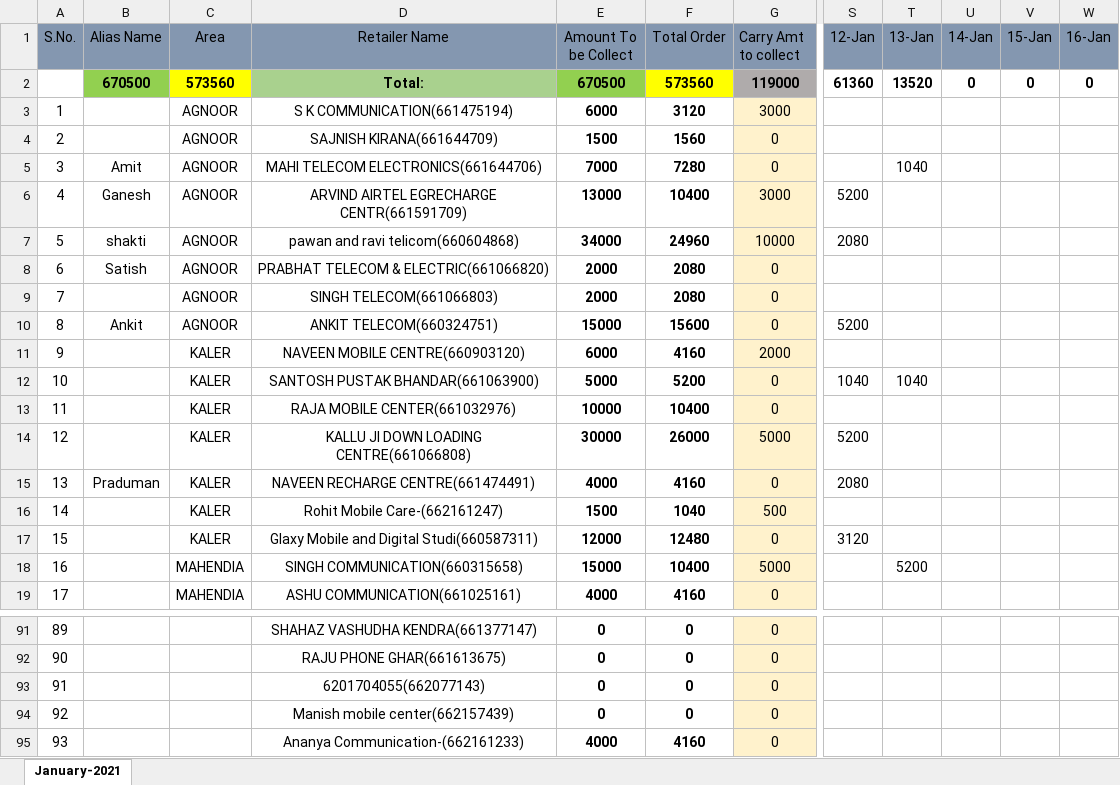
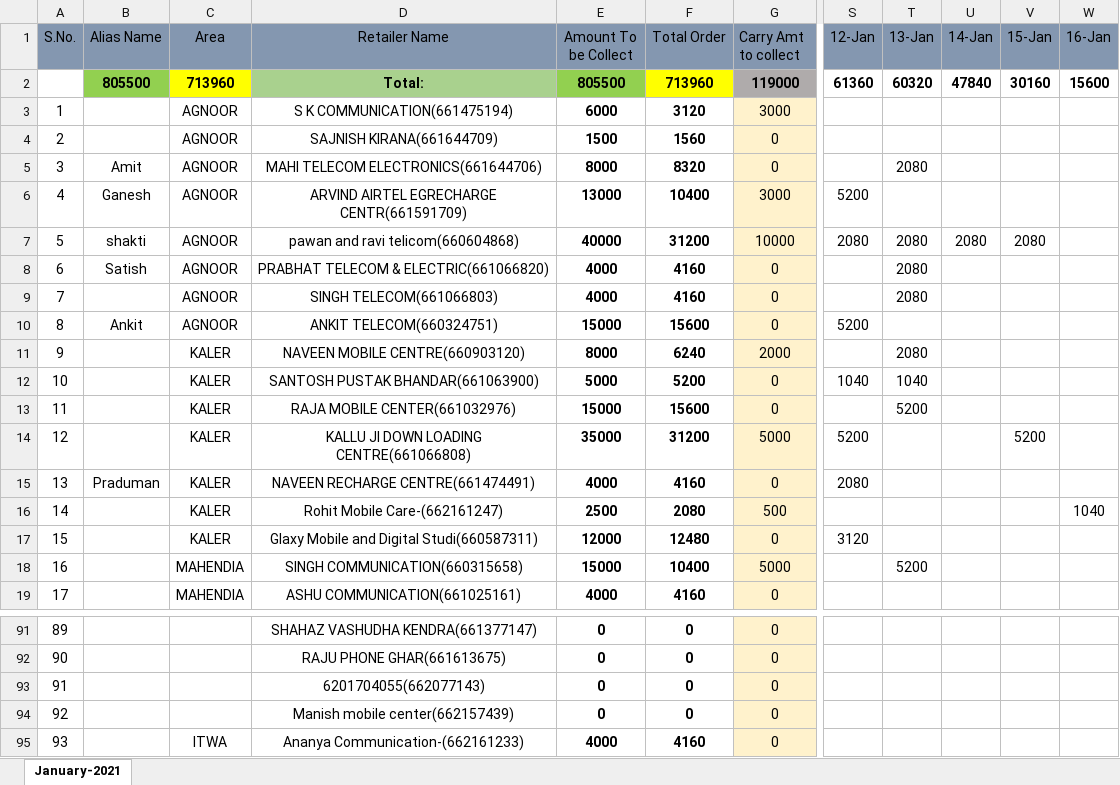
Before and after one commit to PalakEnterprises/DailyReport, an Excel workbook: Daily Orders/January-2021-RetailerWiseOrder.xlsx, sheet January-2021, drawn as a sheet; only a part is shown, gaps mark what is left out; values as stored, in another font and other column widths than the file's, no borders; the diff covers the shown part only; the diff names each change by its address in the sheet, - before the commit and + after, or states it on an @@ line.

```diff
--- a/Daily Orders/January-2021-RetailerWiseOrder.xlsx (sheet January-2021)
+++ b/Daily Orders/January-2021-RetailerWiseOrder.xlsx (sheet January-2021)
-B2 (Alias Name): 670500
+B2 (Alias Name): 805500
-C2 (Area): 573560
+C2 (Area): 713960
-E2 (Amount To be Collect): 670500
+E2 (Amount To be Collect): 805500
-F2 (Total Order): 573560
+F2 (Total Order): 713960
-T2 (13-Jan): 13520
+T2 (13-Jan): 60320
-U2 (14-Jan): 0
+U2 (14-Jan): 47840
-V2 (15-Jan): 0
+V2 (15-Jan): 30160
-W2 (16-Jan): 0
+W2 (16-Jan): 15600
-E5 (Amount To be Collect): 7000
+E5 (Amount To be Collect): 8000
-F5 (Total Order): 7280
+F5 (Total Order): 8320
-T5 (13-Jan): 1040
+T5 (13-Jan): 2080
-E7 (Amount To be Collect): 34000
+E7 (Amount To be Collect): 40000
-F7 (Total Order): 24960
+F7 (Total Order): 31200
-T7:T9 (13-Jan): (empty)
+T7:T9 (13-Jan): 2080
-U7 (14-Jan): (empty)
+U7 (14-Jan): 2080
-V7 (15-Jan): (empty)
+V7 (15-Jan): 2080
-E8:E9 (Amount To be Collect): 2000
+E8:E9 (Amount To be Collect): 4000
-F8:F9 (Total Order): 2080
+F8:F9 (Total Order): 4160
-E11 (Amount To be Collect): 6000
+E11 (Amount To be Collect): 8000
-F11 (Total Order): 4160
+F11 (Total Order): 6240
-T11 (13-Jan): (empty)
+T11 (13-Jan): 2080
-E13 (Amount To be Collect): 10000
+E13 (Amount To be Collect): 15000
-F13 (Total Order): 10400
+F13 (Total Order): 15600
-T13 (13-Jan): (empty)
+T13 (13-Jan): 5200
-E14 (Amount To be Collect): 30000
+E14 (Amount To be Collect): 35000
-F14 (Total Order): 26000
+F14 (Total Order): 31200
-V14 (15-Jan): (empty)
+V14 (15-Jan): 5200
-E16 (Amount To be Collect): 1500
+E16 (Amount To be Collect): 2500
-F16 (Total Order): 1040
+F16 (Total Order): 2080
-W16 (16-Jan): (empty)
+W16 (16-Jan): 1040
-C95 (Area): (empty)
+C95 (Area): ITWA
```
Also changed, not shown: 130 edited cells and cell formats elsewhere in this sheet, AutoCreditAmount.xlsx, Daily Collection/January-2021-Collection.xlsx, 2 other files.
